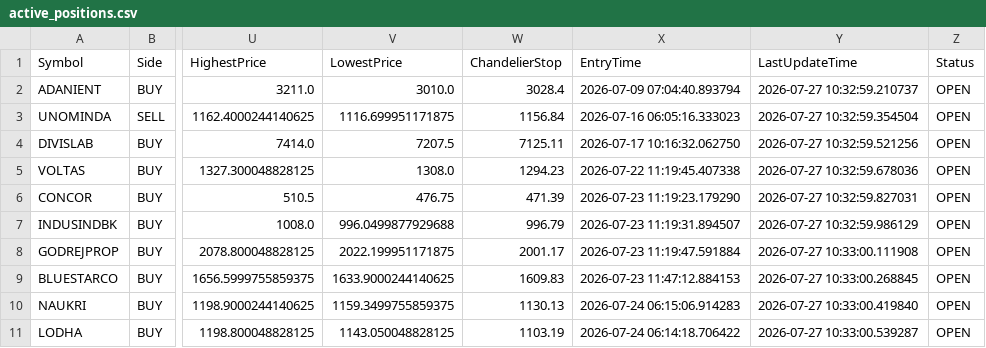
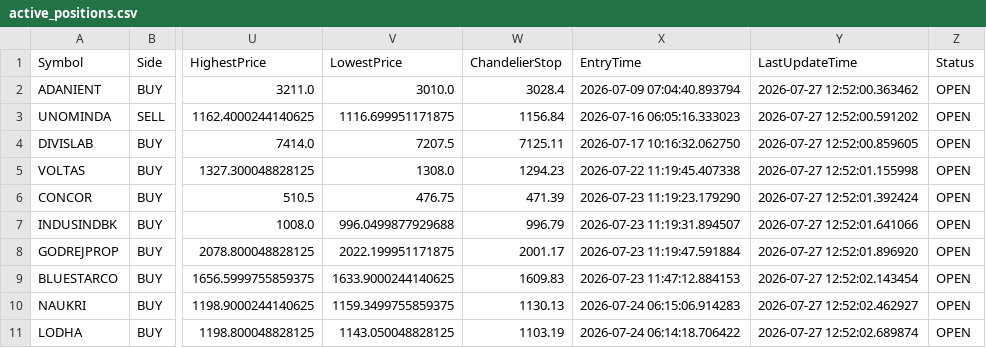
Before and after one commit to bakshad/Hybrid-FVG-Sniper, a CSV file: active_positions.csv, drawn as a sheet; only a part is shown, gaps mark what is left out; the diff names each change by its address in the sheet, - before the commit and + after, or states it on an @@ line.

```diff
--- a/active_positions.csv
+++ b/active_positions.csv
-Y2 (LastUpdateTime): 2026-07-27 10:32:59.210737
+Y2 (LastUpdateTime): 2026-07-27 12:52:00.363462
-Y3 (LastUpdateTime): 2026-07-27 10:32:59.354504
+Y3 (LastUpdateTime): 2026-07-27 12:52:00.591202
-Y4 (LastUpdateTime): 2026-07-27 10:32:59.521256
+Y4 (LastUpdateTime): 2026-07-27 12:52:00.859605
-Y5 (LastUpdateTime): 2026-07-27 10:32:59.678036
+Y5 (LastUpdateTime): 2026-07-27 12:52:01.155998
-Y6 (LastUpdateTime): 2026-07-27 10:32:59.827031
+Y6 (LastUpdateTime): 2026-07-27 12:52:01.392424
-Y7 (LastUpdateTime): 2026-07-27 10:32:59.986129
+Y7 (LastUpdateTime): 2026-07-27 12:52:01.641066
-Y8 (LastUpdateTime): 2026-07-27 10:33:00.111908
+Y8 (LastUpdateTime): 2026-07-27 12:52:01.896920
-Y9 (LastUpdateTime): 2026-07-27 10:33:00.268845
+Y9 (LastUpdateTime): 2026-07-27 12:52:02.143454
-Y10 (LastUpdateTime): 2026-07-27 10:33:00.419840
+Y10 (LastUpdateTime): 2026-07-27 12:52:02.462927
-Y11 (LastUpdateTime): 2026-07-27 10:33:00.539287
+Y11 (LastUpdateTime): 2026-07-27 12:52:02.689874
```
